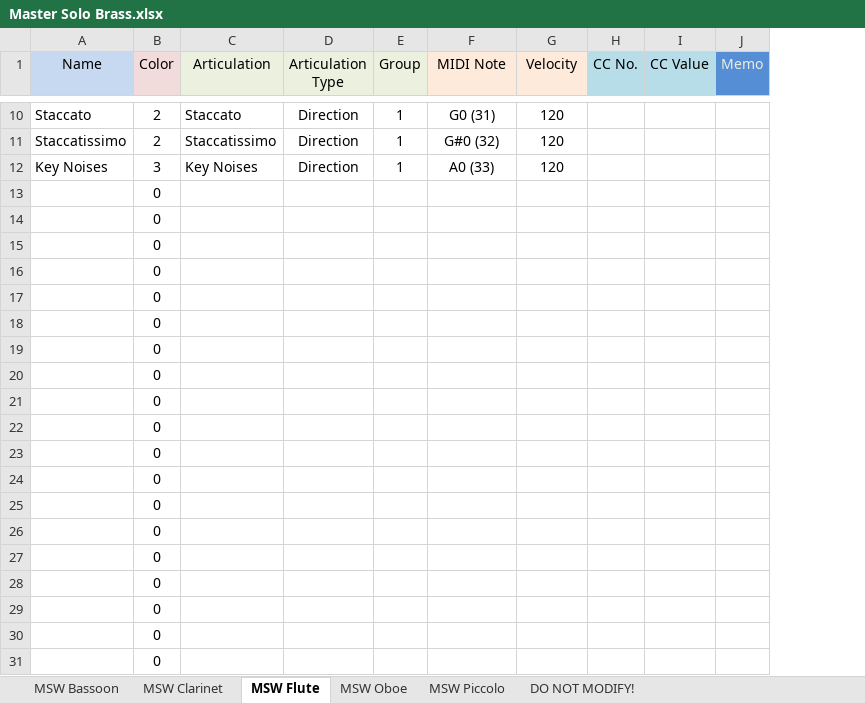
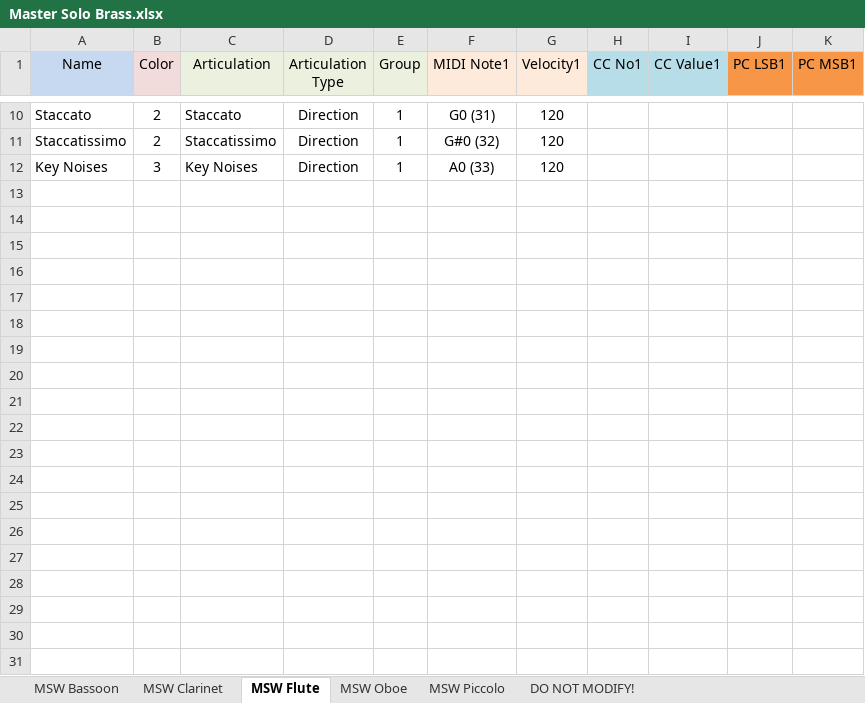
Before and after one commit to r-koubou/ArticulationMappingFiles, an Excel workbook: Auddict/xlsx/Master Solo Brass.xlsx, sheet MSW Flute, drawn as a sheet; only a part is shown, gaps mark what is left out; values as stored, in another font and other column widths than the file's, no borders; removed rows and columns are numbered as before the commit, all else as after; the diff covers the shown part only; the diff names each change by its address in the sheet, - before the commit and + after, or states it on an @@ line.

```diff
--- a/Auddict/xlsx/Master Solo Brass.xlsx (sheet MSW Flute)
+++ b/Auddict/xlsx/Master Solo Brass.xlsx (sheet MSW Flute)
-column H (CC No.), empty
-column I (CC Value), empty
-column J (Memo), empty
+column H (CC No1), empty
+column I (CC Value1), empty
+column J (PC LSB1), empty
+column K (PC MSB1), empty
-F1: MIDI Note
+F1: MIDI Note1
-G1: Velocity
+G1: Velocity1
-row 13:  | 0
-row 14:  | 0
-row 15:  | 0
-row 16:  | 0
-row 17:  | 0
-row 18:  | 0
-row 19:  | 0
-row 20:  | 0
-row 21:  | 0
-row 22:  | 0
-row 23:  | 0
-row 24:  | 0
-row 25:  | 0
-row 26:  | 0
-row 27:  | 0
-row 28:  | 0
-row 29:  | 0
-row 30:  | 0
-row 31:  | 0
```
Also changed, not shown: 98 removed rows elsewhere in this sheet, sheet MSW Clarinet, sheet MSW Oboe, sheet MSW Piccolo, sheet MSW Bassoon, sheet DO NOT MODIFY!, charts or pictures, Auddict/xlsx/Master Brass.xlsx, Auddict/xlsx/United Strings of Europe.xlsx, 16 other files.
